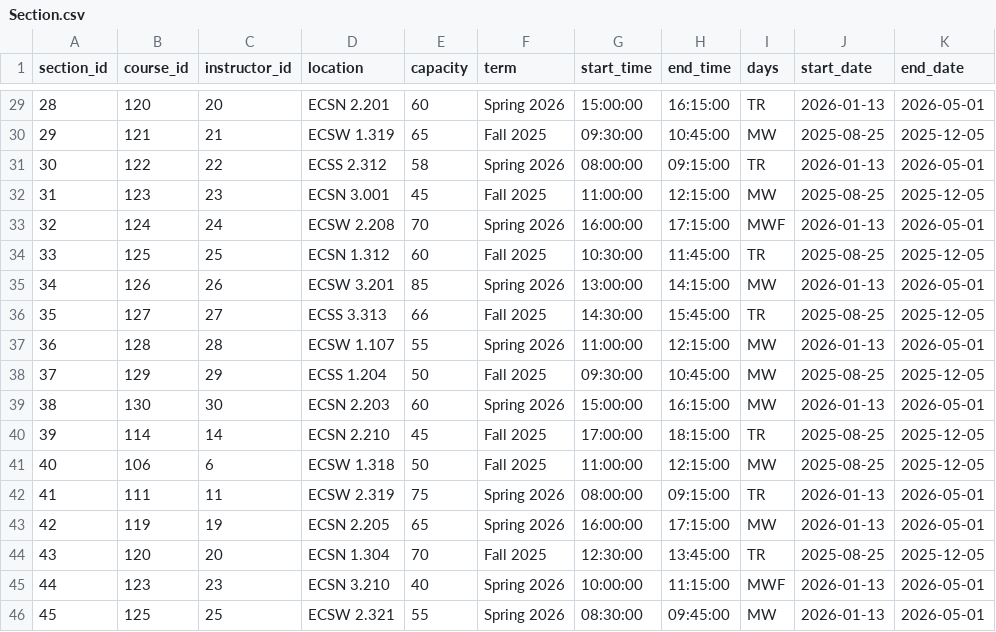
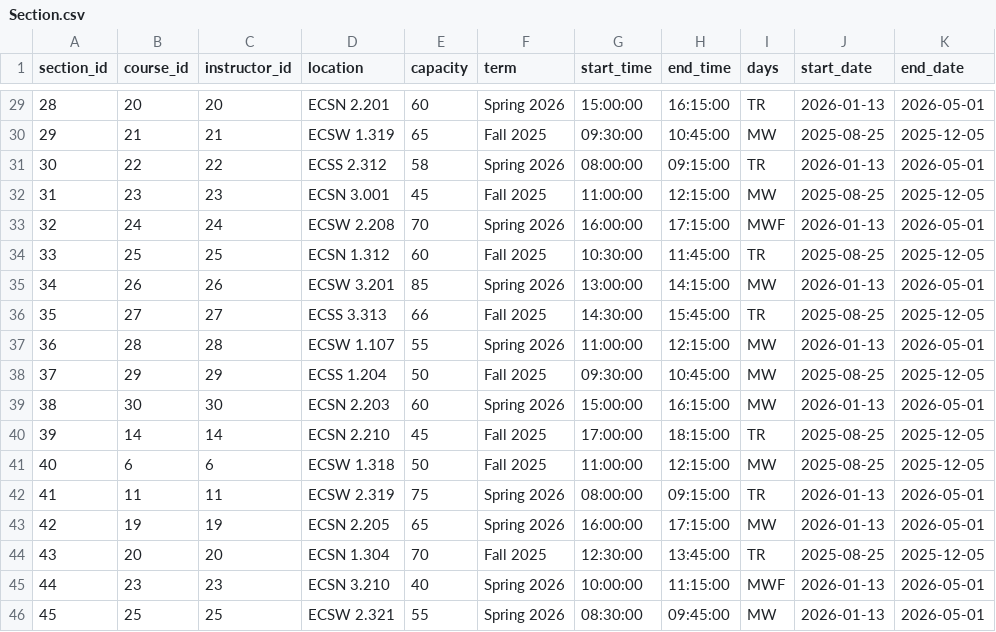
Before and after one commit to NishilJ/course-compass, a CSV file: data/Section.csv, drawn as a sheet; only a part is shown, gaps mark what is left out; the diff covers the shown part only.

```diff
--- a/data/Section.csv
+++ b/data/Section.csv
@@ -29,18 +29,18 @@ section_id,course_id,instructor_id,location,capacity,term,start_time,end_time,da
-28,120,20,ECSN 2.201,60,Spring 2026,15:00:00,16:15:00,TR,2026-01-13,2026-05-01
-29,121,21,ECSW 1.319,65,Fall 2025,09:30:00,10:45:00,MW,2025-08-25,2025-12-05
-30,122,22,ECSS 2.312,58,Spring 2026,08:00:00,09:15:00,TR,2026-01-13,2026-05-01
-31,123,23,ECSN 3.001,45,Fall 2025,11:00:00,12:15:00,MW,2025-08-25,2025-12-05
-32,124,24,ECSW 2.208,70,Spring 2026,16:00:00,17:15:00,MWF,2026-01-13,2026-05-01
-33,125,25,ECSN 1.312,60,Fall 2025,10:30:00,11:45:00,TR,2025-08-25,2025-12-05
-34,126,26,ECSW 3.201,85,Spring 2026,13:00:00,14:15:00,MW,2026-01-13,2026-05-01
-35,127,27,ECSS 3.313,66,Fall 2025,14:30:00,15:45:00,TR,2025-08-25,2025-12-05
-36,128,28,ECSW 1.107,55,Spring 2026,11:00:00,12:15:00,MW,2026-01-13,2026-05-01
-37,129,29,ECSS 1.204,50,Fall 2025,09:30:00,10:45:00,MW,2025-08-25,2025-12-05
-38,130,30,ECSN 2.203,60,Spring 2026,15:00:00,16:15:00,MW,2026-01-13,2026-05-01
-39,114,14,ECSN 2.210,45,Fall 2025,17:00:00,18:15:00,TR,2025-08-25,2025-12-05
-40,106,6,ECSW 1.318,50,Fall 2025,11:00:00,12:15:00,MW,2025-08-25,2025-12-05
-41,111,11,ECSW 2.319,75,Spring 2026,08:00:00,09:15:00,TR,2026-01-13,2026-05-01
-42,119,19,ECSN 2.205,65,Spring 2026,16:00:00,17:15:00,MW,2026-01-13,2026-05-01
-43,120,20,ECSN 1.304,70,Fall 2025,12:30:00,13:45:00,TR,2025-08-25,2025-12-05
-44,123,23,ECSN 3.210,40,Spring 2026,10:00:00,11:15:00,MWF,2026-01-13,2026-05-01
-45,125,25,ECSW 2.321,55,Spring 2026,08:30:00,09:45:00,MW,2026-01-13,2026-05-01
+28,20,20,ECSN 2.201,60,Spring 2026,15:00:00,16:15:00,TR,2026-01-13,2026-05-01
+29,21,21,ECSW 1.319,65,Fall 2025,09:30:00,10:45:00,MW,2025-08-25,2025-12-05
+30,22,22,ECSS 2.312,58,Spring 2026,08:00:00,09:15:00,TR,2026-01-13,2026-05-01
+31,23,23,ECSN 3.001,45,Fall 2025,11:00:00,12:15:00,MW,2025-08-25,2025-12-05
+32,24,24,ECSW 2.208,70,Spring 2026,16:00:00,17:15:00,MWF,2026-01-13,2026-05-01
+33,25,25,ECSN 1.312,60,Fall 2025,10:30:00,11:45:00,TR,2025-08-25,2025-12-05
+34,26,26,ECSW 3.201,85,Spring 2026,13:00:00,14:15:00,MW,2026-01-13,2026-05-01
+35,27,27,ECSS 3.313,66,Fall 2025,14:30:00,15:45:00,TR,2025-08-25,2025-12-05
+36,28,28,ECSW 1.107,55,Spring 2026,11:00:00,12:15:00,MW,2026-01-13,2026-05-01
+37,29,29,ECSS 1.204,50,Fall 2025,09:30:00,10:45:00,MW,2025-08-25,2025-12-05
+38,30,30,ECSN 2.203,60,Spring 2026,15:00:00,16:15:00,MW,2026-01-13,2026-05-01
+39,14,14,ECSN 2.210,45,Fall 2025,17:00:00,18:15:00,TR,2025-08-25,2025-12-05
+40,6,6,ECSW 1.318,50,Fall 2025,11:00:00,12:15:00,MW,2025-08-25,2025-12-05
+41,11,11,ECSW 2.319,75,Spring 2026,08:00:00,09:15:00,TR,2026-01-13,2026-05-01
+42,19,19,ECSN 2.205,65,Spring 2026,16:00:00,17:15:00,MW,2026-01-13,2026-05-01
+43,20,20,ECSN 1.304,70,Fall 2025,12:30:00,13:45:00,TR,2025-08-25,2025-12-05
+44,23,23,ECSN 3.210,40,Spring 2026,10:00:00,11:15:00,MWF,2026-01-13,2026-05-01
+45,25,25,ECSW 2.321,55,Spring 2026,08:30:00,09:45:00,MW,2026-01-13,2026-05-01
```
Also changed, not shown: 29 edited cells elsewhere in this file, data/Course.csv, data/Rating.csv, 2 other files.
